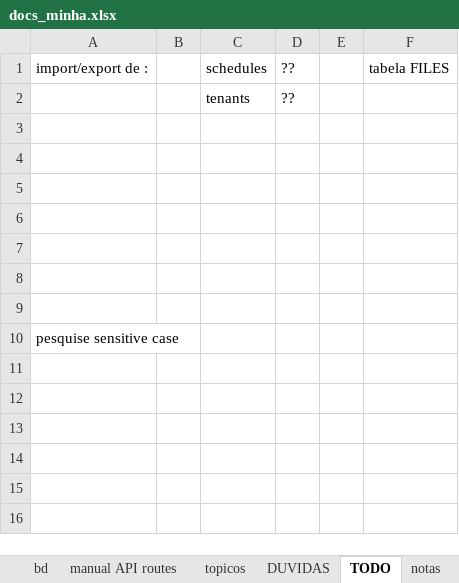
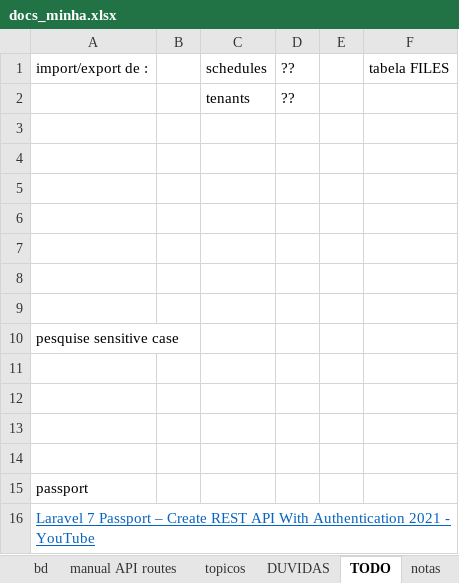
Before and after one commit to hugoresende27/estagio_relogio_ponto, an Excel workbook: docs_minha.xlsx, sheet TODO, drawn as a sheet; values as stored, in another font and other column widths than the file's, no borders; the diff names each change by its address in the sheet, - before the commit and + after, or states it on an @@ line.

```diff
--- a/docs_minha.xlsx (sheet TODO)
+++ b/docs_minha.xlsx (sheet TODO)
+row 11: (empty)
+row 12: (empty)
+row 13: (empty)
+row 14: (empty)
+row 15: passport
+row 16: Laravel 7 Passport – Create REST API With Authentication 2021 - YouTube
```
Also changed, not shown: sheet manual API routes, 7 other files.
